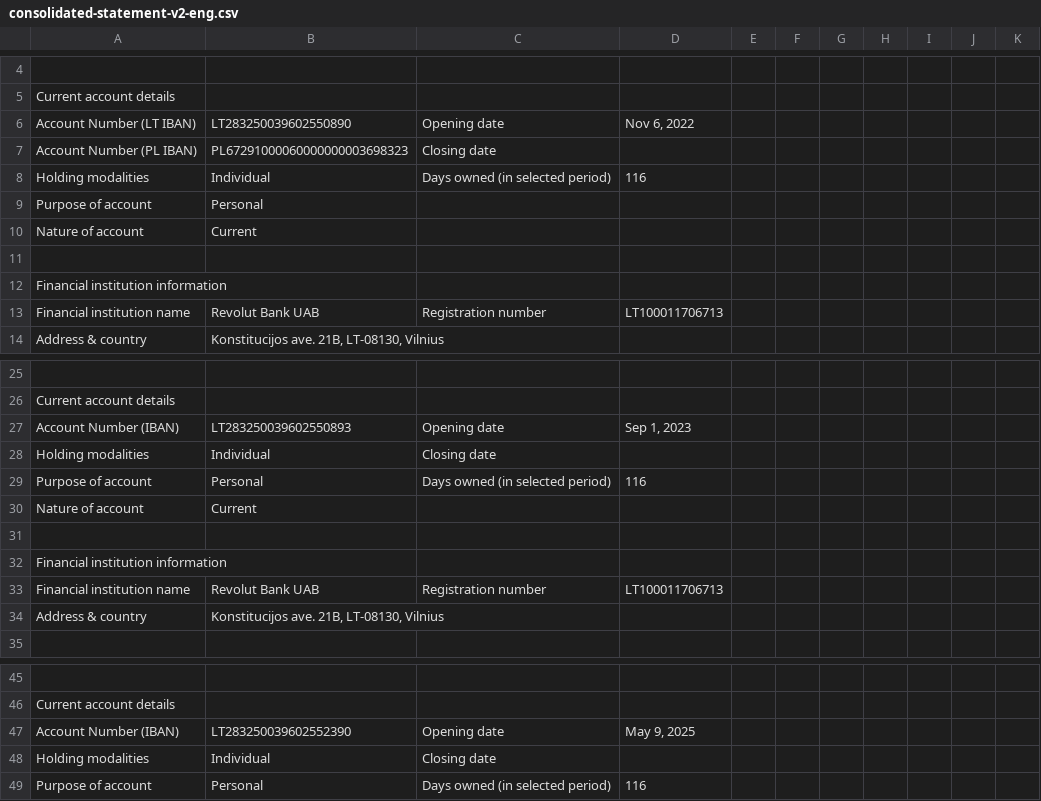
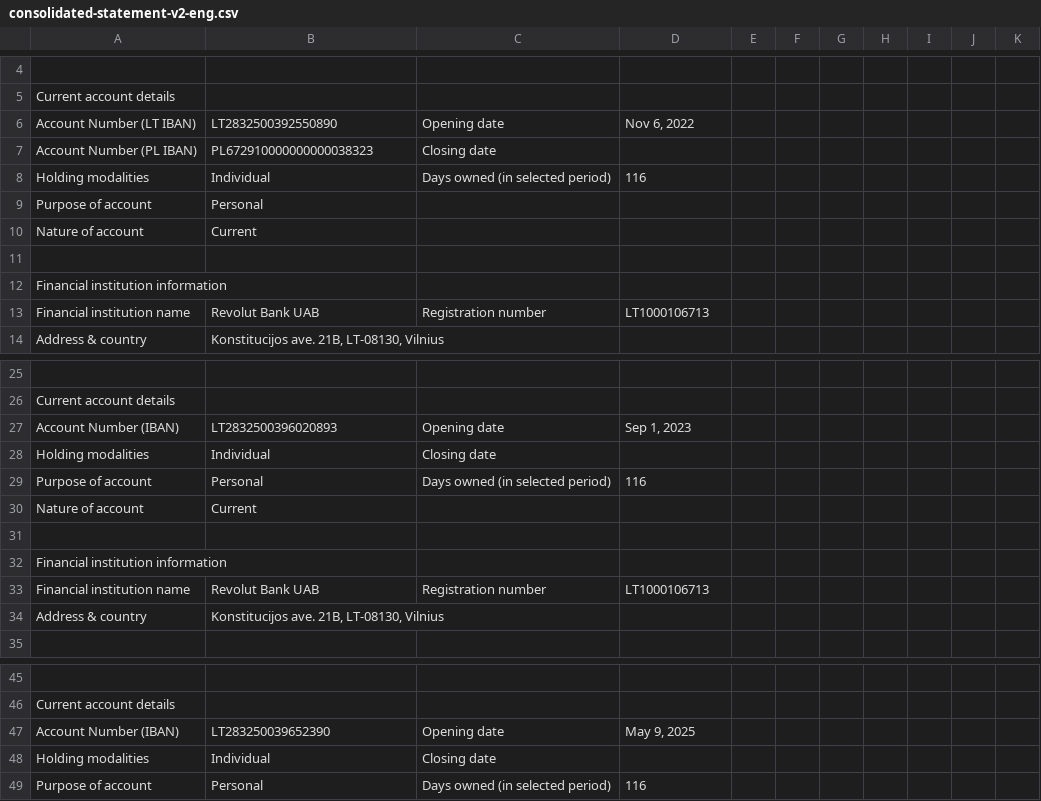
Before and after one commit to RustInFinance/etradeTaxReturnHelper, a CSV file: revolut_data/consolidated-statement-v2-eng.csv, drawn as a sheet; only a part is shown, gaps mark what is left out; the diff covers the shown part only; the diff names each change by its address in the sheet, - before the commit and + after, or states it on an @@ line.

```diff
--- a/revolut_data/consolidated-statement-v2-eng.csv
+++ b/revolut_data/consolidated-statement-v2-eng.csv
-B6: LT283250039602550890
+B6: LT2832500392550890
-B7: PL67291000060000000003698323
+B7: PL672910000000000038323
-D13: LT100011706713
+D13: LT1000106713
-B27: LT283250039602550893
+B27: LT2832500396020893
-D33: LT100011706713
+D33: LT1000106713
-B47: LT283250039602552390
+B47: LT283250039652390
```
Also changed, not shown: 13 edited cells elsewhere in this file, revolut_data/consolidated-statement-v2-pol.csv.
